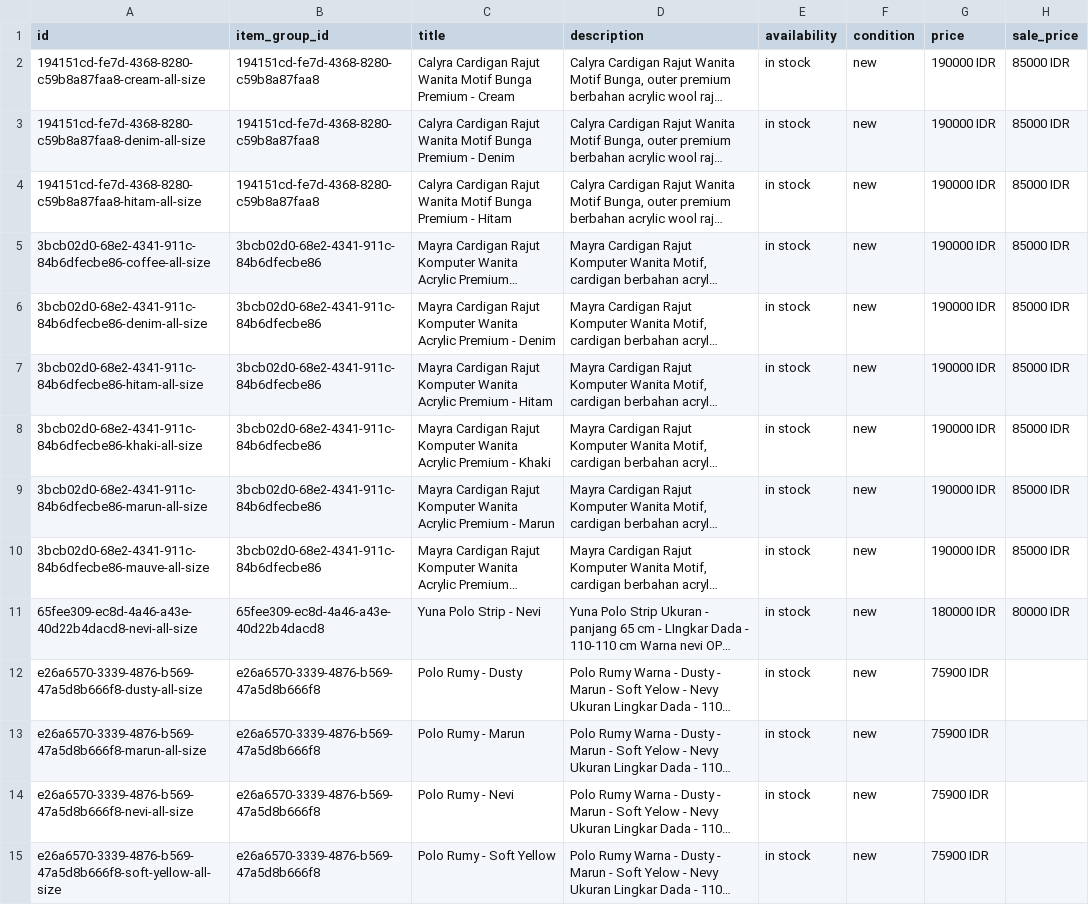
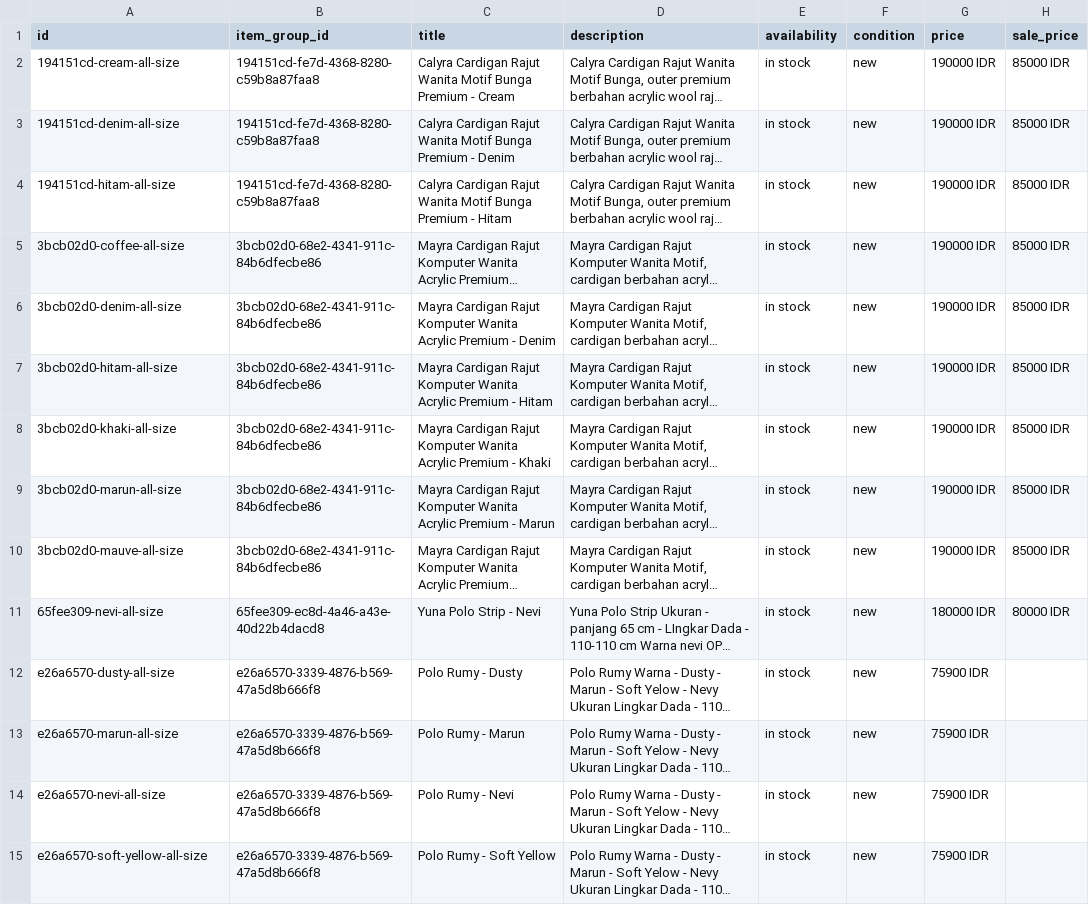
Before and after one commit to zenoot89/zenot-shop, a TSV file: feed.tsv, drawn as a sheet; only a part is shown; long unchanged cells end in …; the diff covers the shown part only; the diff names each change by its address in the sheet, - before the commit and + after, or states it on an @@ line.

```diff
--- a/feed.tsv
+++ b/feed.tsv
-A2 (id): 194151cd-fe7d-4368-8280-c59b8a87faa8-cream-all-size
+A2 (id): 194151cd-cream-all-size
-A3 (id): 194151cd-fe7d-4368-8280-c59b8a87faa8-denim-all-size
+A3 (id): 194151cd-denim-all-size
-A4 (id): 194151cd-fe7d-4368-8280-c59b8a87faa8-hitam-all-size
+A4 (id): 194151cd-hitam-all-size
-A5 (id): 3bcb02d0-68e2-4341-911c-84b6dfecbe86-coffee-all-size
+A5 (id): 3bcb02d0-coffee-all-size
-A6 (id): 3bcb02d0-68e2-4341-911c-84b6dfecbe86-denim-all-size
+A6 (id): 3bcb02d0-denim-all-size
-A7 (id): 3bcb02d0-68e2-4341-911c-84b6dfecbe86-hitam-all-size
+A7 (id): 3bcb02d0-hitam-all-size
-A8 (id): 3bcb02d0-68e2-4341-911c-84b6dfecbe86-khaki-all-size
+A8 (id): 3bcb02d0-khaki-all-size
-A9 (id): 3bcb02d0-68e2-4341-911c-84b6dfecbe86-marun-all-size
+A9 (id): 3bcb02d0-marun-all-size
-A10 (id): 3bcb02d0-68e2-4341-911c-84b6dfecbe86-mauve-all-size
+A10 (id): 3bcb02d0-mauve-all-size
-A11 (id): 65fee309-ec8d-4a46-a43e-40d22b4dacd8-nevi-all-size
+A11 (id): 65fee309-nevi-all-size
-A12 (id): e26a6570-3339-4876-b569-47a5d8b666f8-dusty-all-size
+A12 (id): e26a6570-dusty-all-size
-A13 (id): e26a6570-3339-4876-b569-47a5d8b666f8-marun-all-size
+A13 (id): e26a6570-marun-all-size
-A14 (id): e26a6570-3339-4876-b569-47a5d8b666f8-nevi-all-size
+A14 (id): e26a6570-nevi-all-size
-A15 (id): e26a6570-3339-4876-b569-47a5d8b666f8-soft-yellow-all-size
+A15 (id): e26a6570-soft-yellow-all-size
```
Also changed, not shown: 53 edited cells elsewhere in this file.
